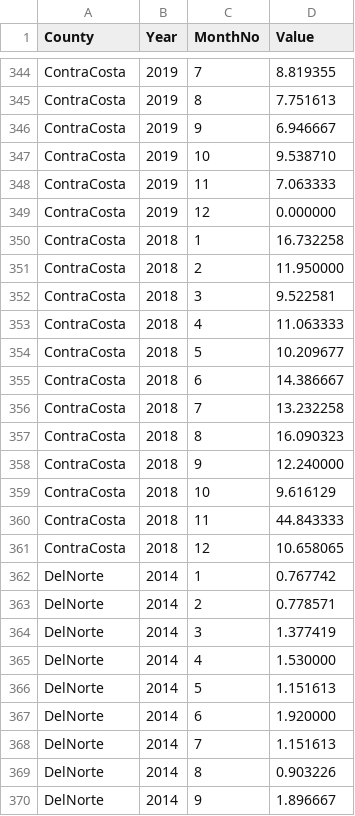
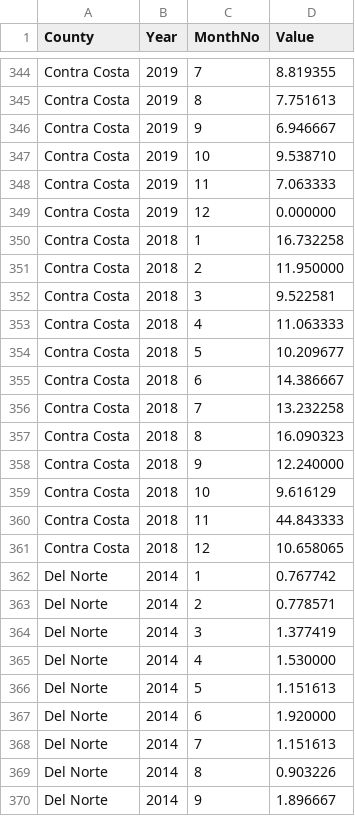
Before and after one commit to s-c-soma/cmpe255_CA_RespiratoryDiseaseVS.Airquality_Prediction-Association, a CSV file: Datasets/AirQuality/AirQualityData_2/AirQualityData_2_byCounty_Monthly.csv, drawn as a sheet; only a part is shown, gaps mark what is left out; the diff covers the shown part only; the diff names each change by its address in the sheet, - before the commit and + after, or states it on an @@ line.

```diff
--- a/Datasets/AirQuality/AirQualityData_2/AirQualityData_2_byCounty_Monthly.csv
+++ b/Datasets/AirQuality/AirQualityData_2/AirQualityData_2_byCounty_Monthly.csv
-A344:A361 (County): ContraCosta
+A344:A361 (County): Contra Costa
-A362:A370 (County): DelNorte
+A362:A370 (County): Del Norte
```
Also changed, not shown: 165 edited cells elsewhere in this file, 2 other files.
